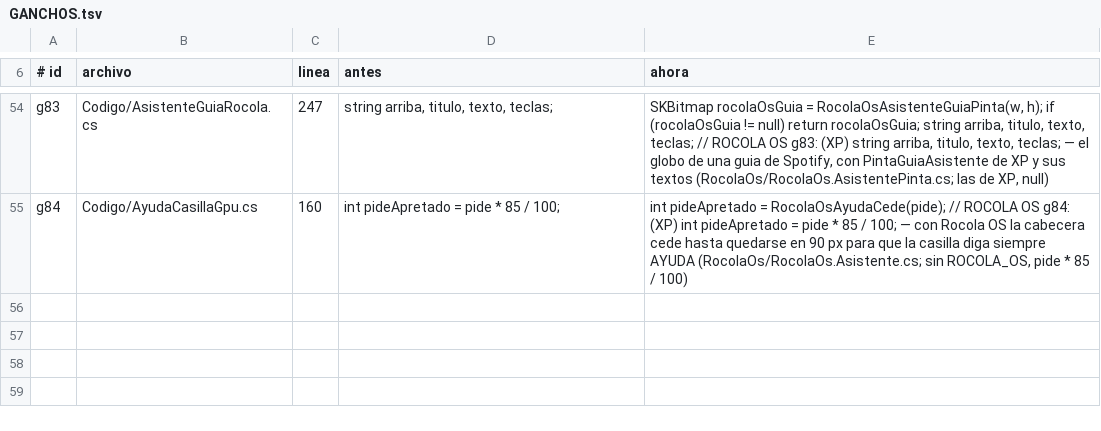
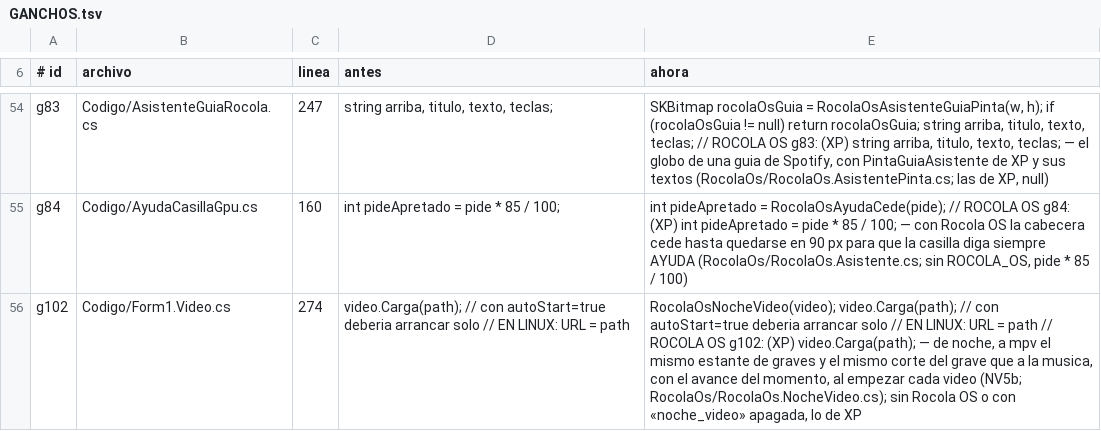
Before and after one commit to Chomp-wq/Rocola, a TSV file: sistema/rocola/Xp/RocolaOs/GANCHOS.tsv, drawn as a sheet; only a part is shown, gaps mark what is left out.

```diff
--- a/sistema/rocola/Xp/RocolaOs/GANCHOS.tsv
+++ b/sistema/rocola/Xp/RocolaOs/GANCHOS.tsv
@@ -55 +55,2 @@ g83	Codigo/AsistenteGuiaRocola.cs	247	            string arriba, titulo, texto,
 g84	Codigo/AyudaCasillaGpu.cs	160	            int pideApretado = pide * 85 / 100;	            int pideApretado = RocolaOsAyudaCede(pide);   // ROCOLA OS g84: (XP) int pideApretado = pide * 85 / 100; — con Rocola OS la cabecera cede hasta quedarse en 90 px para que la casilla diga siempre AYUDA (RocolaOs/RocolaOs.Asistente.cs; sin ROCOLA_OS, pide * 85 / 100)
+g102	Codigo/Form1.Video.cs	274	                video.Carga(path);   // con autoStart=true deberia arrancar solo   // EN LINUX: URL = path	                RocolaOsNocheVideo(video); video.Carga(path);   // con autoStart=true deberia arrancar solo   // EN LINUX: URL = path   // ROCOLA OS g102: (XP) video.Carga(path); — de noche, a mpv el mismo estante de graves y el mismo corte del grave que a la musica, con el avance del momento, al empezar cada video (NV5b; RocolaOs/RocolaOs.NocheVideo.cs); sin Rocola OS o con «noche_video» apagada, lo de XP
```
Also changed, not shown: 3 other files.
